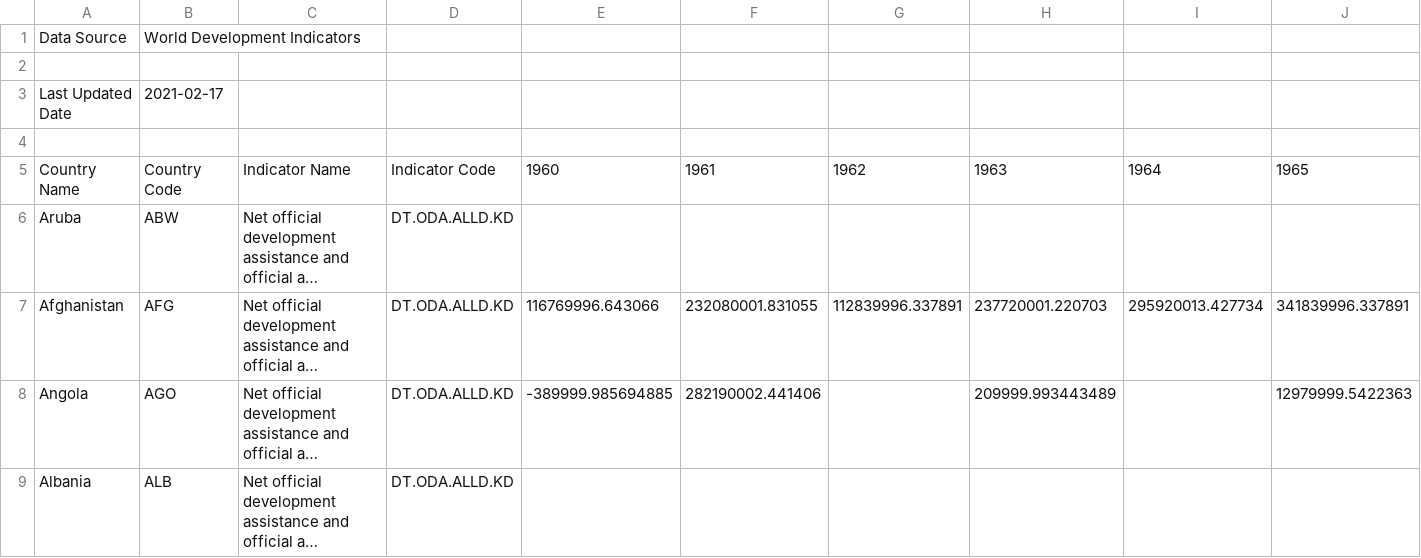
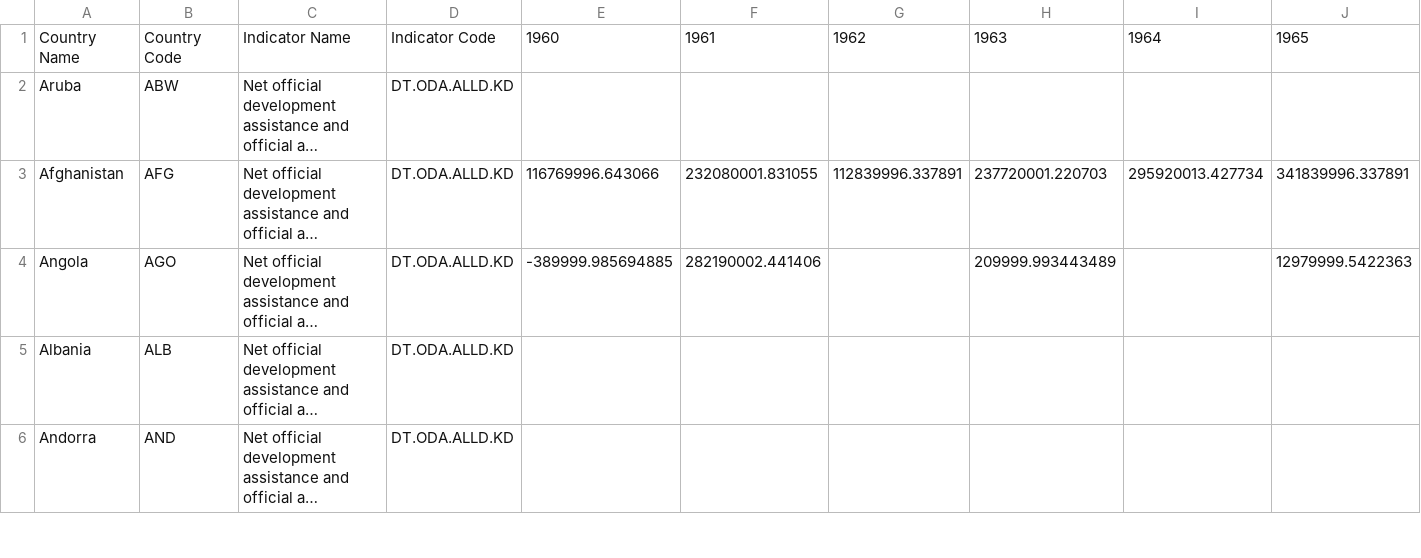
Before and after one commit to madcampb/projects, a CSV file: peacekeeping/feature_data/API_DT.ODA.ALLD.KD_DS2_en_csv_v2_2062608/API_DT.ODA.ALLD.KD_DS2_en_csv_v2_2062608.csv, drawn as a sheet; only a part is shown; the shorter side is filled out with more unchanged rows; long unchanged cells end in …; rows hold the shown columns only; the diff names each change by its address in the sheet, - before the commit and + after, or states it on an @@ line.

Commit message:
peacekeeping init

```diff
--- a/peacekeeping/feature_data/API_DT.ODA.ALLD.KD_DS2_en_csv_v2_2062608/API_DT.ODA.ALLD.KD_DS2_en_csv_v2_2062608.csv
+++ b/peacekeeping/feature_data/API_DT.ODA.ALLD.KD_DS2_en_csv_v2_2062608/API_DT.ODA.ALLD.KD_DS2_en_csv_v2_2062608.csv
-row 1: Data Source | World Development Indicators
-row 2: (empty)
-row 3: Last Updated Date | 2021-02-17
-row 4: (empty)
```
Also changed, not shown: 25 other files.
